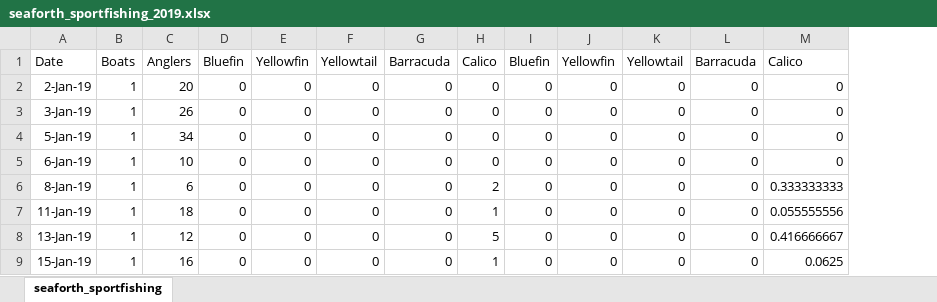
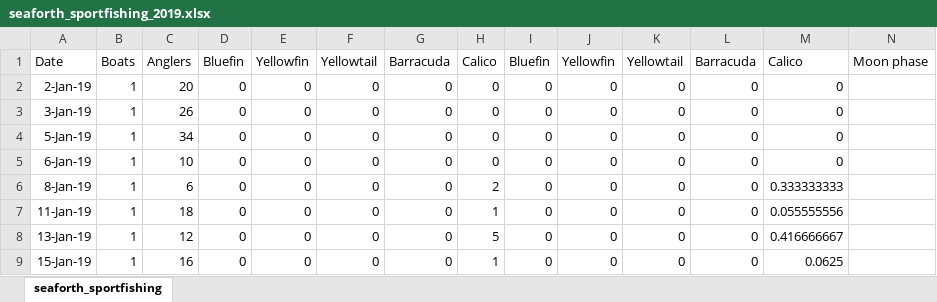
Before and after one commit to kaikai-liu/web-craping, an Excel workbook: seaforth_sportfishing_2019.xlsx, sheet seaforth_sportfishing, drawn as a sheet; only a part is shown; values as stored, in another font and other column widths than the file's, no borders; charts and pictures not drawn; the diff names each change by its address in the sheet, - before the commit and + after, or states it on an @@ line.

```diff
--- a/seaforth_sportfishing_2019.xlsx (sheet seaforth_sportfishing)
+++ b/seaforth_sportfishing_2019.xlsx (sheet seaforth_sportfishing)
+column N, row 1: Moon phase
```
Also changed, not shown: charts or pictures, seaforth_sportfishing_2020.xlsx, 7 other files.
